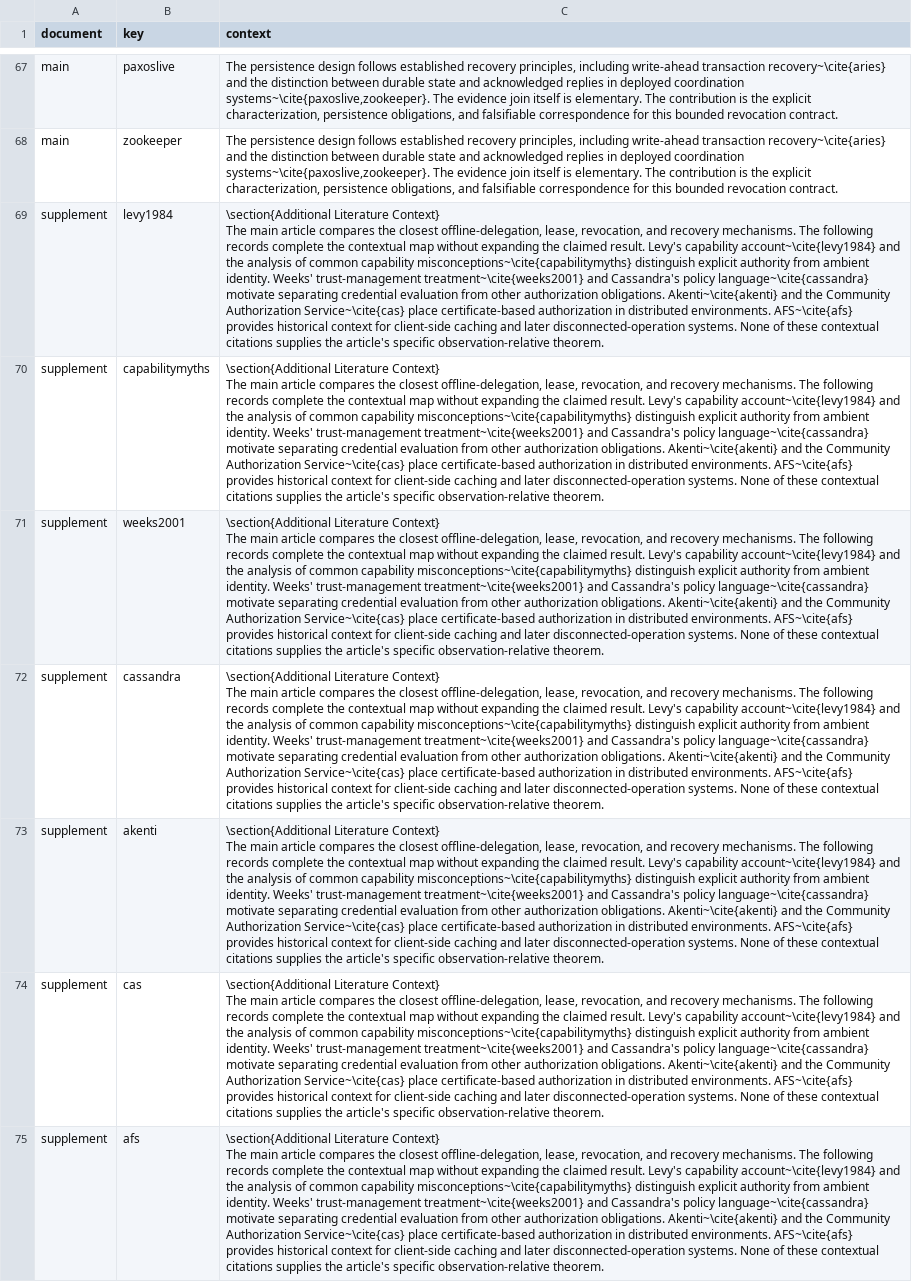
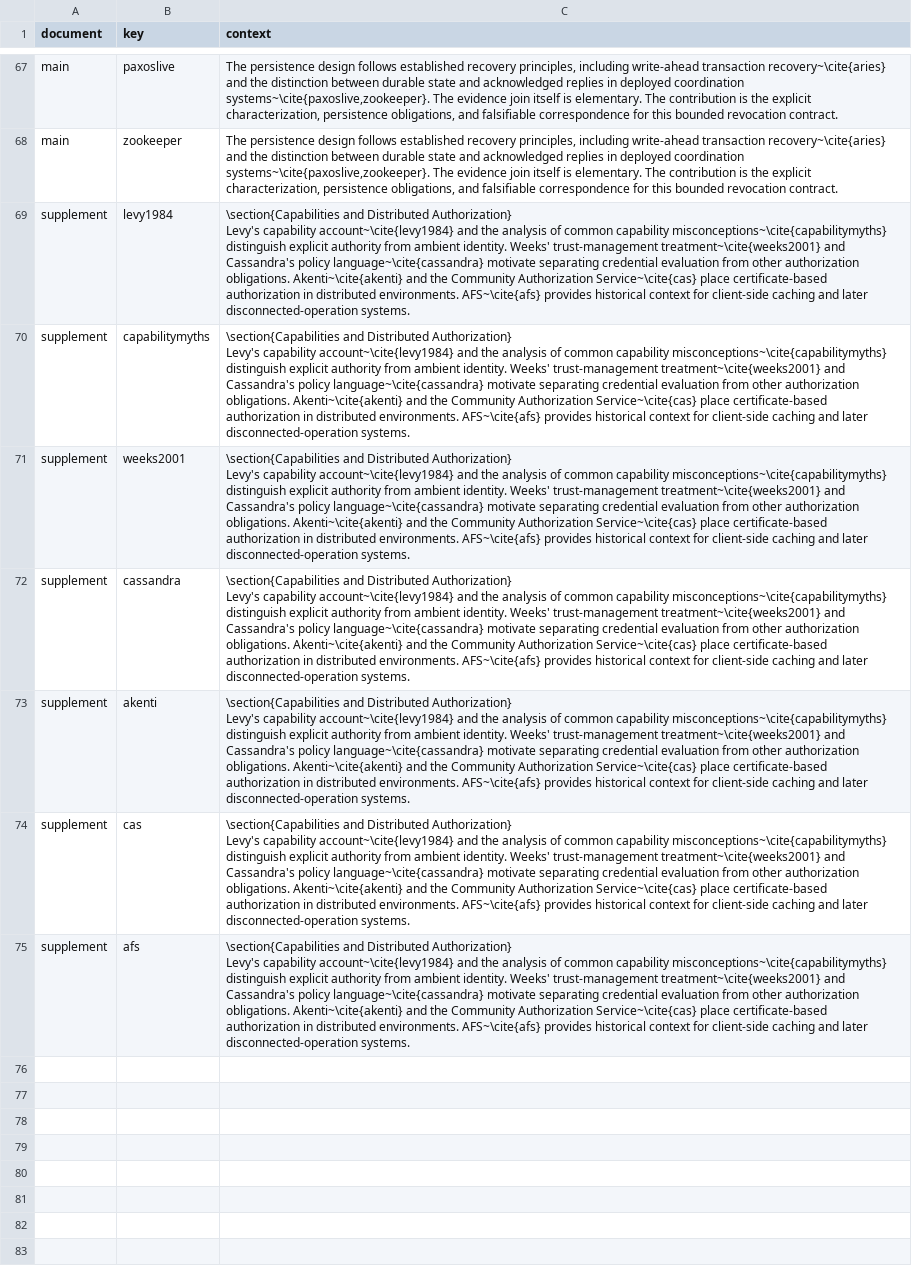
Before and after one commit to Haoyi-Zhang/RevocationClosure-code, a CSV file: citation_contexts.csv, drawn as a sheet; only a part is shown, gaps mark what is left out; ↵ is a line break in a cell; the diff names each change by its address in the sheet, - before the commit and + after, or states it on an @@ line.

Commit message:
Align citation contexts with supplementary discussion

```diff
--- a/citation_contexts.csv
+++ b/citation_contexts.csv
-C69:C75 (context): \section{Additional Literature Context} ↵ The main article compares the closest offline-delegation, lease, revocation, and recovery mechanisms. The following records complete the contextual map without expanding the claimed result. Levy's capability account~\cite{levy1984} and the analysis of common capability misconceptions~\cite{capabilitymyths} distinguish explicit authority from ambient identity. Weeks' trust-management treatment~\cite{weeks2001} and Cassandra's policy language~\cite{cassandra} motivate separating credential evaluation from other authorization obligations. Akenti~\cite{akenti} and the Community Authorization Service~\cite{cas} place certificate-based authorization in distributed environments. AFS~\cite{afs} provides historical context for client-side caching and later disconnected-operation systems. None of these contextual citations supplies the article's specific observation-relative theorem.
+C69:C75 (context): \section{Capabilities and Distributed Authorization} ↵ Levy's capability account~\cite{levy1984} and the analysis of common capability misconceptions~\cite{capabilitymyths} distinguish explicit authority from ambient identity. Weeks' trust-management treatment~\cite{weeks2001} and Cassandra's policy language~\cite{cassandra} motivate separating credential evaluation from other authorization obligations. Akenti~\cite{akenti} and the Community Authorization Service~\cite{cas} place certificate-based authorization in distributed environments. AFS~\cite{afs} provides historical context for client-side caching and later disconnected-operation systems.
```
